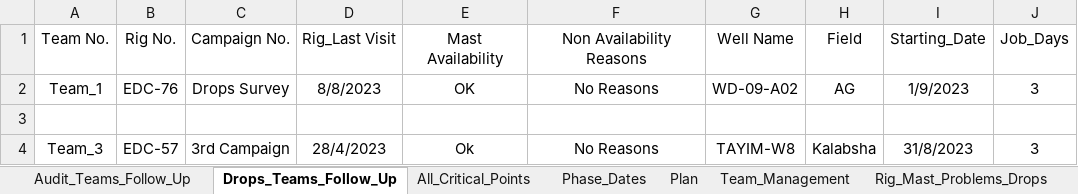
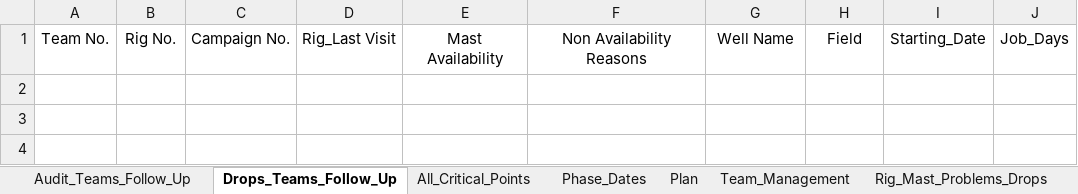
Before and after one commit to EPIS2023/KPC_EPIS_Follow_Up, an Excel workbook: Client_EPIS_Daily_Progress.xlsx, sheet Drops_Teams_Follow_Up, drawn as a sheet; values as stored, in another font and other column widths than the file's, no borders; the diff names each change by its address in the sheet, - before the commit and + after, or states it on an @@ line.

Commit message:
Add files via upload

```diff
--- a/Client_EPIS_Daily_Progress.xlsx (sheet Drops_Teams_Follow_Up)
+++ b/Client_EPIS_Daily_Progress.xlsx (sheet Drops_Teams_Follow_Up)
-row 2: Team_1 | EDC-76 | Drops Survey | 8/8/2023 | OK | No Reasons | WD-09-A02 | AG | 1/9/2023 | 3
-row 3: (empty)
-row 4: Team_3 | EDC-57 | 3rd Campaign | 28/4/2023 | Ok | No Reasons | TAYIM-W8 | Kalabsha | 31/8/2023 | 3
```
Also changed, not shown: sheet Team_Management, sheet Audit_Teams_Follow_Up, sheet All_Critical_Points, hidden cells.
